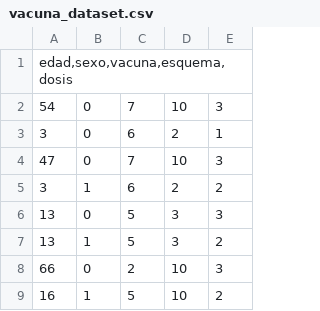
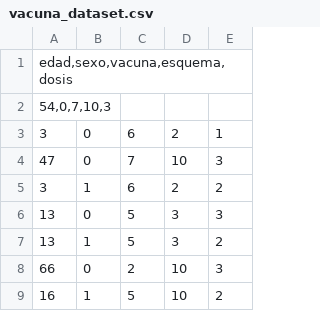
Before and after one commit to sirdio/integrador_ia, a CSV file: vacuna_dataset.csv, drawn as a sheet; only a part is shown; removed rows and columns are numbered as before the commit, all else as after; the diff names each change by its address in the sheet, - before the commit and + after, or states it on an @@ line.

Commit message:
Update vacuna_dataset.csv

```diff
--- a/vacuna_dataset.csv
+++ b/vacuna_dataset.csv
-row 2: 54 | 0 | 7 | 10 | 3
+row 2: 54,0,7,10,3
```
